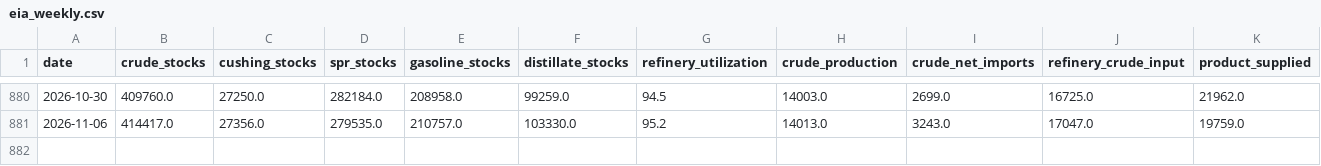
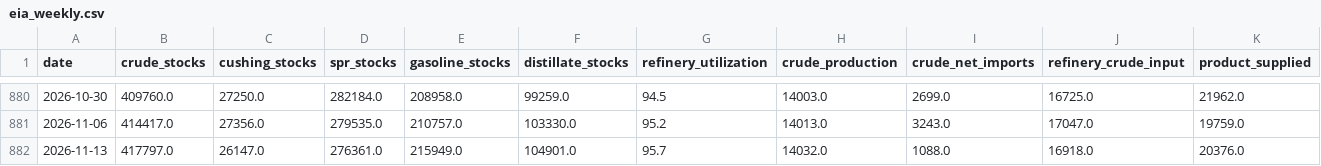
Before and after one commit to anyols/power-market-dashboard, a CSV file: data/store/crude/eia_weekly.csv, drawn as a sheet; only a part is shown, gaps mark what is left out; the diff names each change by its address in the sheet, - before the commit and + after, or states it on an @@ line.

```diff
--- a/data/store/crude/eia_weekly.csv
+++ b/data/store/crude/eia_weekly.csv
+row 882: 2026-11-13 | 417797.0 | 26147.0 | 276361.0 | 215949.0 | 104901.0 | 95.7 | 14032.0 | 1088.0 | 16918.0 | 20376.0
```
Also changed, not shown: data/store/crude/eia_daily.csv, 1 other file.
